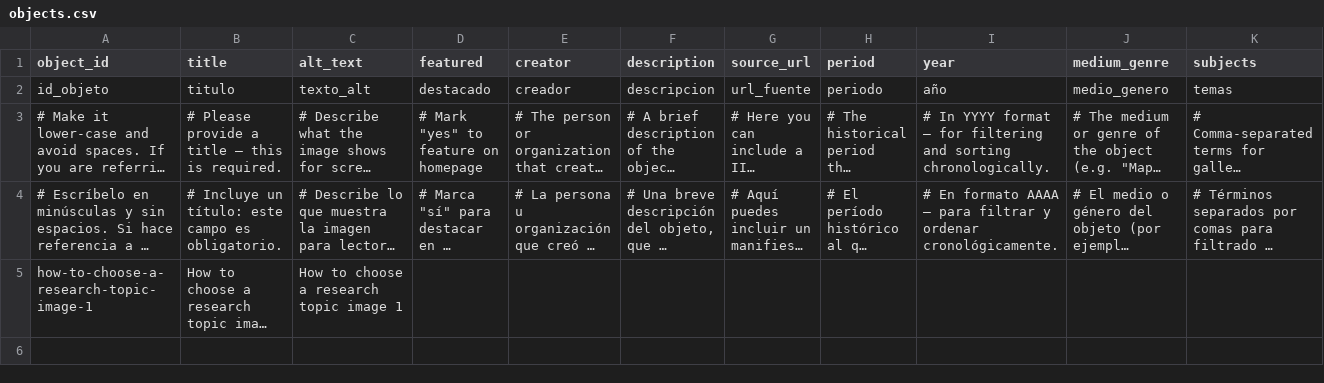
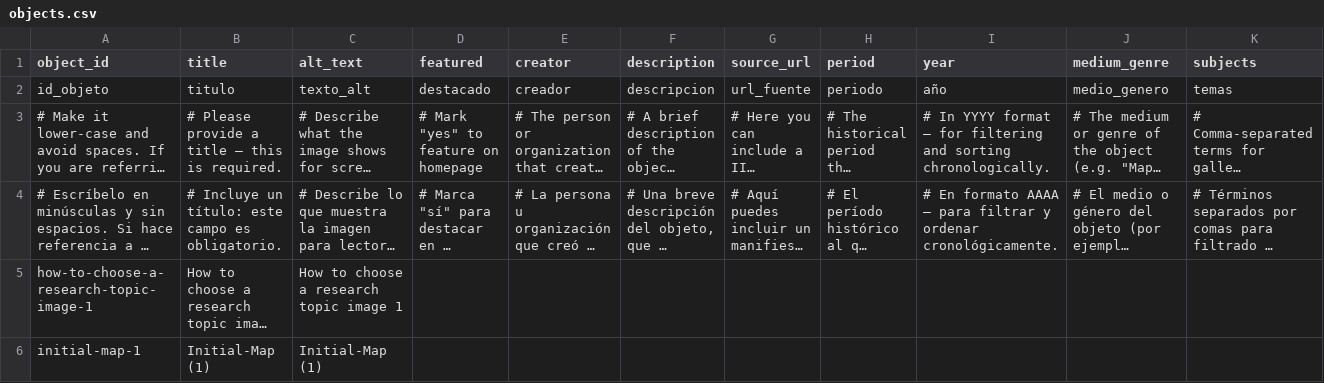
Before and after one commit to rhizome-thinks/scinodesacademy, a CSV file: telar-content/spreadsheets/objects.csv, drawn as a sheet; only a part is shown; long unchanged cells end in …; rows hold the shown columns only; the diff names each change by its address in the sheet, - before the commit and + after, or states it on an @@ line.

```diff
--- a/telar-content/spreadsheets/objects.csv
+++ b/telar-content/spreadsheets/objects.csv
+row 6: initial-map-1 | Initial-Map (1) | Initial-Map (1)
```
Also changed, not shown: 1 other file.
